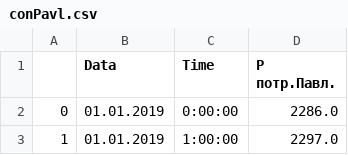
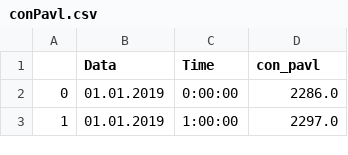
Before and after one commit to Sabyr777/kegoc, a CSV file: conPavl.csv, drawn as a sheet; only a part is shown.

Commit message:
Update conPavl.csv

```diff
--- a/conPavl.csv
+++ b/conPavl.csv
@@ -1,2 +1,2 @@
-,Data,Time,Р потр.Павл.
+,Data,Time,con_pavl
 0,01.01.2019,0:00:00,2286.0
```
